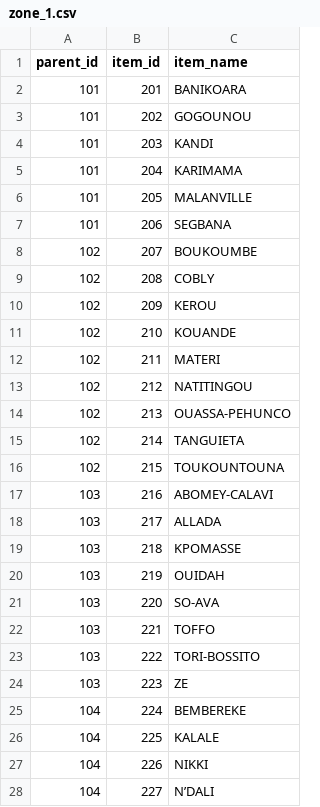
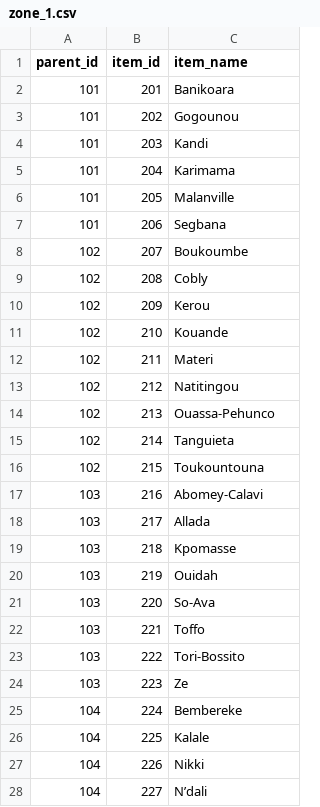
Before and after one commit to poidstotal/countrySubs, a CSV file: Benin/zone_1.csv, drawn as a sheet; only a part is shown; the diff covers the shown part only.

```diff
--- a/Benin/zone_1.csv
+++ b/Benin/zone_1.csv
@@ -1,28 +1,28 @@
 parent_id,item_id,item_name
-101,201,BANIKOARA
-101,202,GOGOUNOU
-101,203,KANDI
-101,204,KARIMAMA
-101,205,MALANVILLE
-101,206,SEGBANA
-102,207,BOUKOUMBE
-102,208,COBLY
-102,209,KEROU
-102,210,KOUANDE
-102,211,MATERI
-102,212,NATITINGOU
-102,213,OUASSA-PEHUNCO
-102,214,TANGUIETA
-102,215,TOUKOUNTOUNA
-103,216,ABOMEY-CALAVI
-103,217,ALLADA
-103,218,KPOMASSE
-103,219,OUIDAH
-103,220,SO-AVA
-103,221,TOFFO
-103,222,TORI-BOSSITO
-103,223,ZE
-104,224,BEMBEREKE
-104,225,KALALE
-104,226,NIKKI
-104,227,N’DALI
+101,201,Banikoara
+101,202,Gogounou
+101,203,Kandi
+101,204,Karimama
+101,205,Malanville
+101,206,Segbana
+102,207,Boukoumbe
+102,208,Cobly
+102,209,Kerou
+102,210,Kouande
+102,211,Materi
+102,212,Natitingou
+102,213,Ouassa-Pehunco
+102,214,Tanguieta
+102,215,Toukountouna
+103,216,Abomey-Calavi
+103,217,Allada
+103,218,Kpomasse
+103,219,Ouidah
+103,220,So-Ava
+103,221,Toffo
+103,222,Tori-Bossito
+103,223,Ze
+104,224,Bembereke
+104,225,Kalale
+104,226,Nikki
+104,227,N’dali
```
Also changed, not shown: 50 edited cells elsewhere in this file, Benin/main.csv, Benin/zone_1oc.csv, 2 other files.
